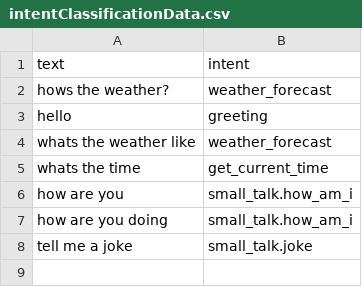
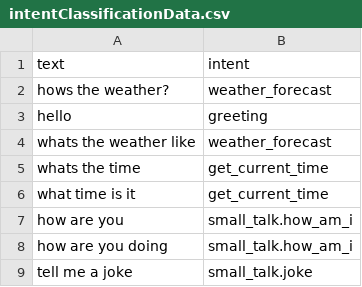
Before and after one commit to SuchLuukie/virtual-assistant, a CSV file: 2.0/server/intentClassification/intentClassificationData.csv, drawn as a sheet.

```diff
--- a/2.0/server/intentClassification/intentClassificationData.csv
+++ b/2.0/server/intentClassification/intentClassificationData.csv
@@ -5,2 +5,3 @@ whats the weather like,weather_forecast
 whats the time,get_current_time
+what time is it,get_current_time
 how are you,small_talk.how_am_i
```
Also changed, not shown: 7 other files.
